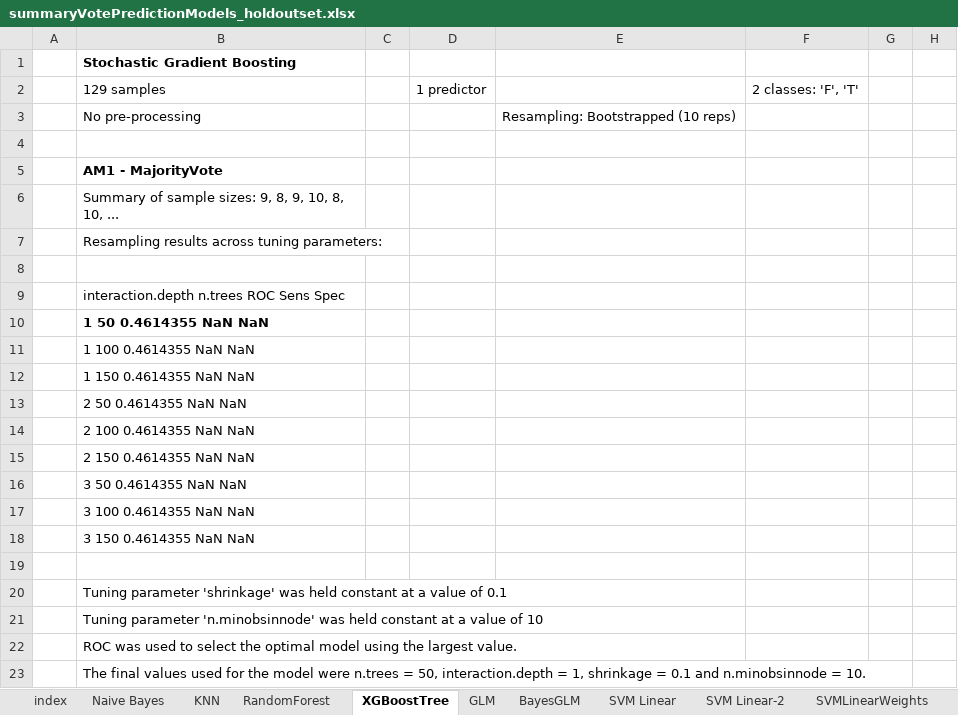
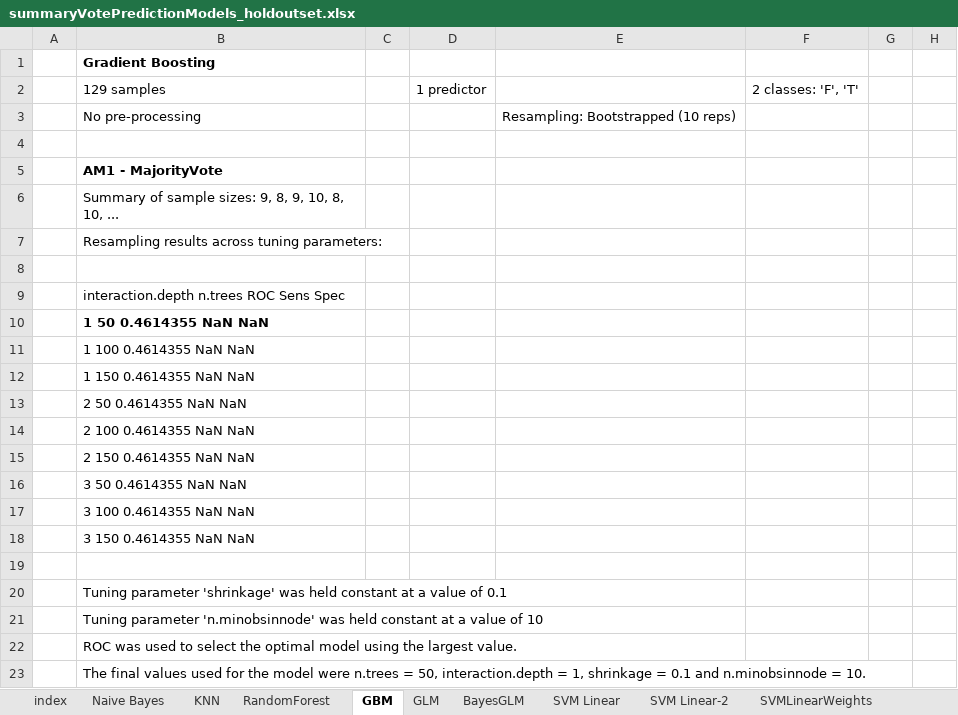
Before and after one commit to christianadriano/ML_VotingAggregation, an Excel workbook: summaryVotePredictionModels_holdoutset.xlsx, sheet GBM, drawn as a sheet; only a part is shown; values as stored, in another font and other column widths than the file's, no borders; the diff names each change by its address in the sheet, - before the commit and + after, or states it on an @@ line.

```diff
--- a/summaryVotePredictionModels_holdoutset.xlsx (sheet GBM)
+++ b/summaryVotePredictionModels_holdoutset.xlsx (sheet GBM)
-sheet tab: XGBoostTree
+sheet tab: GBM
-B1: Stochastic Gradient Boosting
+B1: Gradient Boosting
```
Also changed, not shown: other sheet tabs, charts or pictures, 3 other files.
